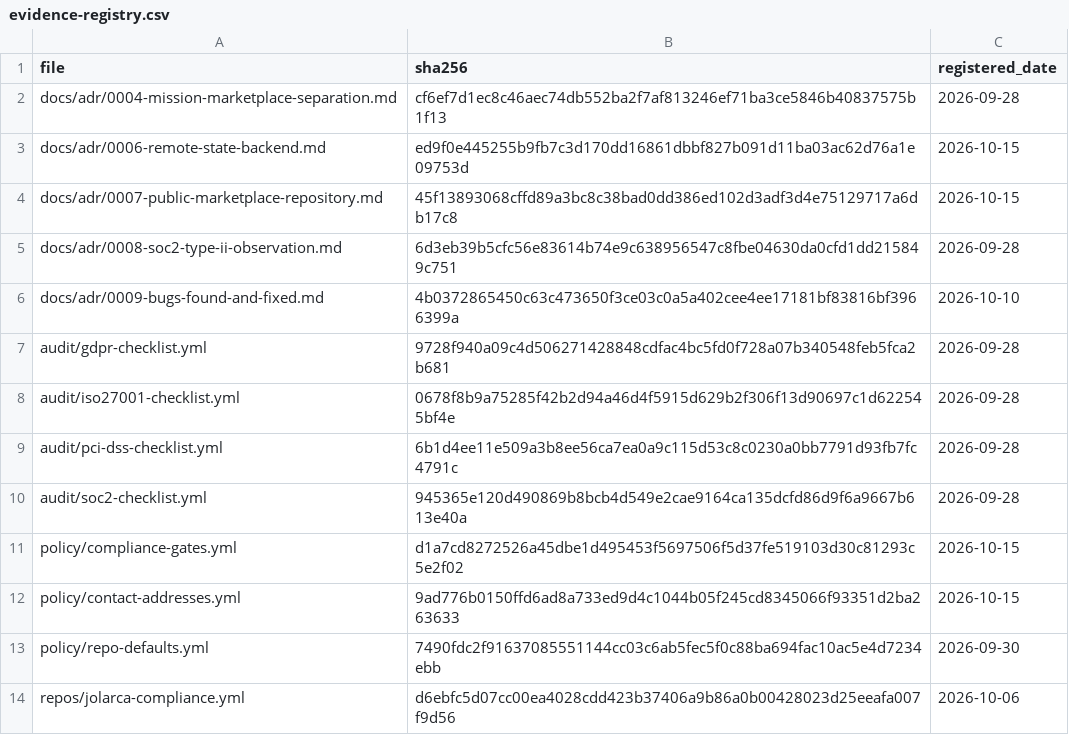
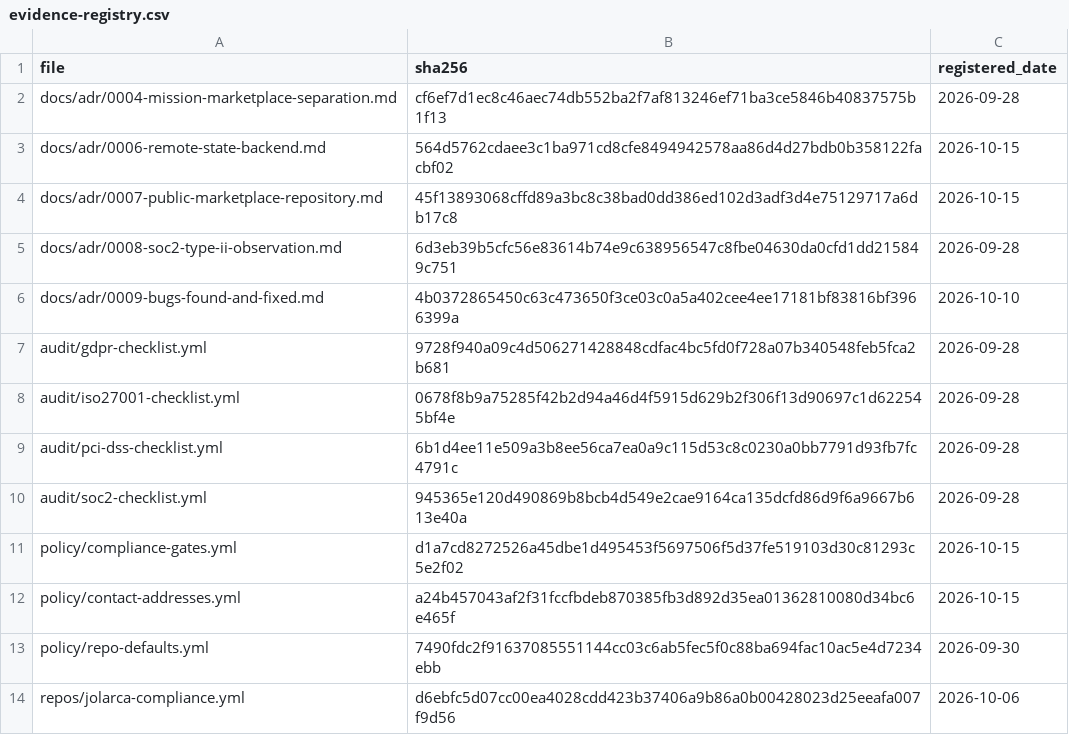
Before and after one commit to jolarca-dev/jolarca-control, a CSV file: docs/evidence-registry.csv, drawn as a sheet; only a part is shown.

Commit message:
docs(register): HCP org email is API-settable and now on the billing alias
Retracts a claim this branch made hours earlier. ADR-0006 and D-59 stated the HashiCorp organisation billing email could only be changed in the app.terraform.io UI, and recorded the alias as intended-but-not-applied. That was an assertion about a third-party API that had never been tested. Tested now: PATCH /api/v2/organizations/jolarca-dev with attributes.email returned HTTP 200 and a follow-up GET read journey4oflife+jolarca.billing@gmail.com back, so the field is API-settable and the change is applied. The account login email behind that org is a different object and is not readable with the local workspace token (GET /api/v2/account -> HTTP 404), so nothing here claims anything about it.

Also measured while finishing the sibling work:
- POST /user/emails returns HTTP 404, confirming GitHub removed the capability to add an account email programmatically; step (a) of the plan is genuinely UI-only.
- jolarca.dev returns no NS, SOA or A record at all, so the security@/legal@jolarca.dev contacts that jolarca-observability published were not merely unmailed - they pointed at a domain that resolves to nothing.
- jolarca.com is parked (horizon/orbit.dns-parking.com), which is why it has no MX.

Sibling repoint is complete, not pending: .github PR #5, jolarca-security PR #7, jolarca-consent PR #6 and jolarca-observability PR #3 are merged, and each repo's live SECURITY.md was re-read over the API to confirm no working contact still names a dead address (historical mentions in REVIEW.md and the 2026-09-28 audit are left as records). jolarca-security deliberately keeps its disclosure-email control at status gap until a test message is retained.

Outstanding: inbound delivery proof per alias, GitHub account email/routing (UI), MX+DMARC for jolarca.com.

Verification: yamllint exit 0 · yaml.safe_load parses (5 roles, 5 work entries) · make evidence-register then hash_evidence.sh --check exit 0 against the CSV committed here.

```diff
--- a/docs/evidence-registry.csv
+++ b/docs/evidence-registry.csv
@@ -2,3 +2,3 @@ file,sha256,registered_date
 docs/adr/0004-mission-marketplace-separation.md,cf6ef7d1ec8c46aec74db552ba2f7af813246ef71ba3ce5846b40837575b1f13,2026-09-28
-docs/adr/0006-remote-state-backend.md,ed9f0e445255b9fb7c3d170dd16861dbbf827b091d11ba03ac62d76a1e09753d,2026-10-15
+docs/adr/0006-remote-state-backend.md,564d5762cdaee3c1ba971cd8cfe8494942578aa86d4d27bdb0b358122facbf02,2026-10-15
 docs/adr/0007-public-marketplace-repository.md,45f13893068cffd89a3bc8c38bad0dd386ed102d3adf3d4e75129717a6db17c8,2026-10-15
@@ -11,3 +11,3 @@ audit/soc2-checklist.yml,945365e120d490869b8bcb4d549e2cae9164ca135dcfd86d9f6a966
 policy/compliance-gates.yml,d1a7cd8272526a45dbe1d495453f5697506f5d37fe519103d30c81293c5e2f02,2026-10-15
-policy/contact-addresses.yml,9ad776b0150ffd6ad8a733ed9d4c1044b05f245cd8345066f93351d2ba263633,2026-10-15
+policy/contact-addresses.yml,a24b457043af2f31fccfbdeb870385fb3d892d35ea01362810080d34bc6e465f,2026-10-15
 policy/repo-defaults.yml,7490fdc2f91637085551144cc03c6ab5fec5f0c88ba694fac10ac5e4d7234ebb,2026-09-30
```
Also changed, not shown: 3 other files.
